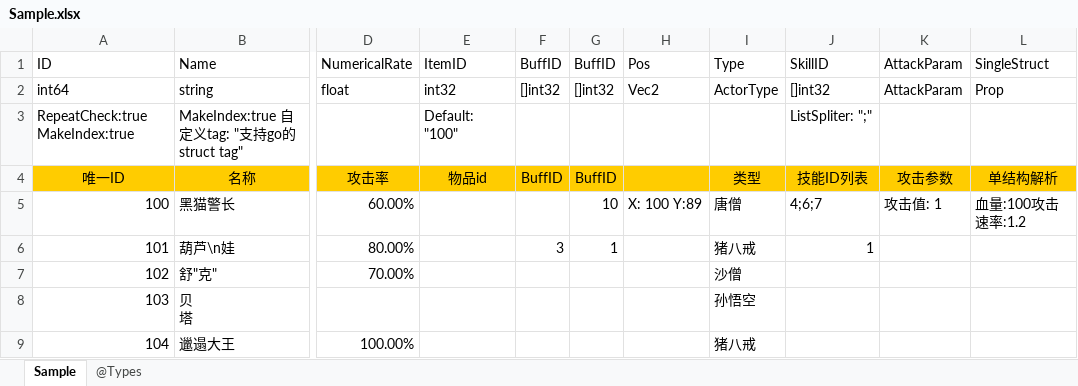
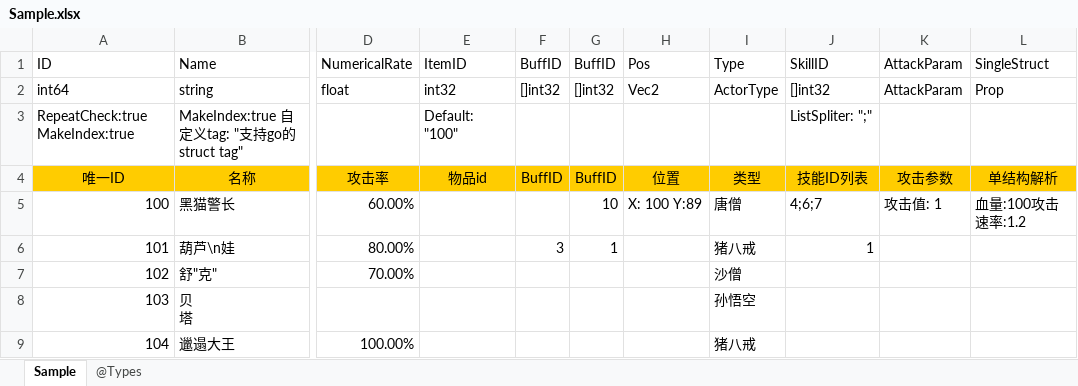
Before and after one commit to davyxu/tabtoy, an Excel workbook: v2/example/Sample.xlsx, sheet Sample, drawn as a sheet; only a part is shown, gaps mark what is left out; values as stored, in another font and other column widths than the file's, no borders; charts and pictures not drawn; the diff names each change by its address in the sheet, - before the commit and + after, or states it on an @@ line.

```diff
--- a/v2/example/Sample.xlsx (sheet Sample)
+++ b/v2/example/Sample.xlsx (sheet Sample)
-H4: (empty)
+H4: 位置
```
Also changed, not shown: charts or pictures, 43 other files.
